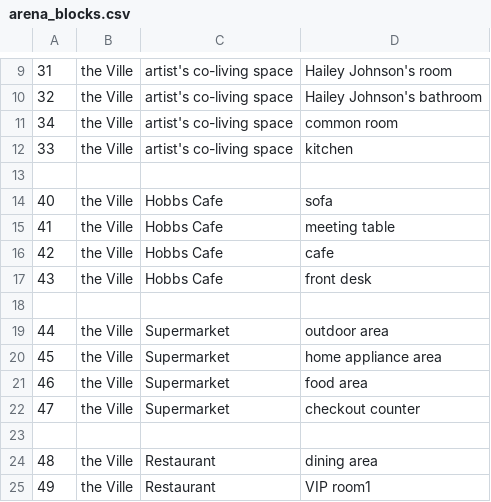
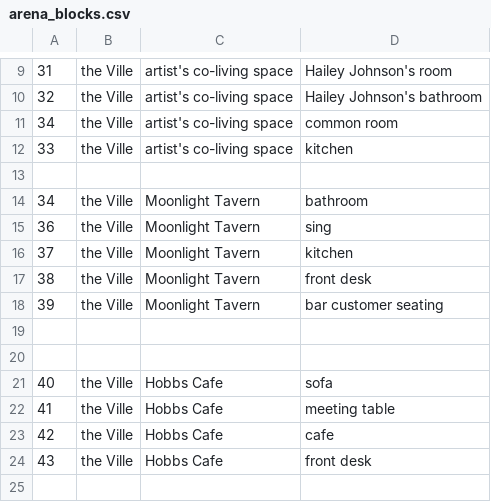
Before and after one commit to WORLD2-AI/backend, a CSV file: environment/frontend_server/static_dirs/assets/the_ville/matrix2/special_blocks/arena_blocks.csv, drawn as a sheet; only a part is shown, gaps mark what is left out; the shorter side is filled out with more unchanged rows; the diff names each change by its address in the sheet, - before the commit and + after, or states it on an @@ line.

```diff
--- a/environment/frontend_server/static_dirs/assets/the_ville/matrix2/special_blocks/arena_blocks.csv
+++ b/environment/frontend_server/static_dirs/assets/the_ville/matrix2/special_blocks/arena_blocks.csv
+row 14: 34 | the Ville | Moonlight Tavern | bathroom
+row 15: 36 | the Ville | Moonlight Tavern | sing
+row 16: 37 | the Ville | Moonlight Tavern | kitchen
+row 17: 38 | the Ville | Moonlight Tavern | front desk
+row 18: 39 | the Ville | Moonlight Tavern | bar customer seating
+row 19: (empty)
+row 20: (empty)
```
Also changed, not shown: environment/frontend_server/static_dirs/assets/the_ville/matrix2/special_blocks/game_object_blocks.csv, 14 other files.
